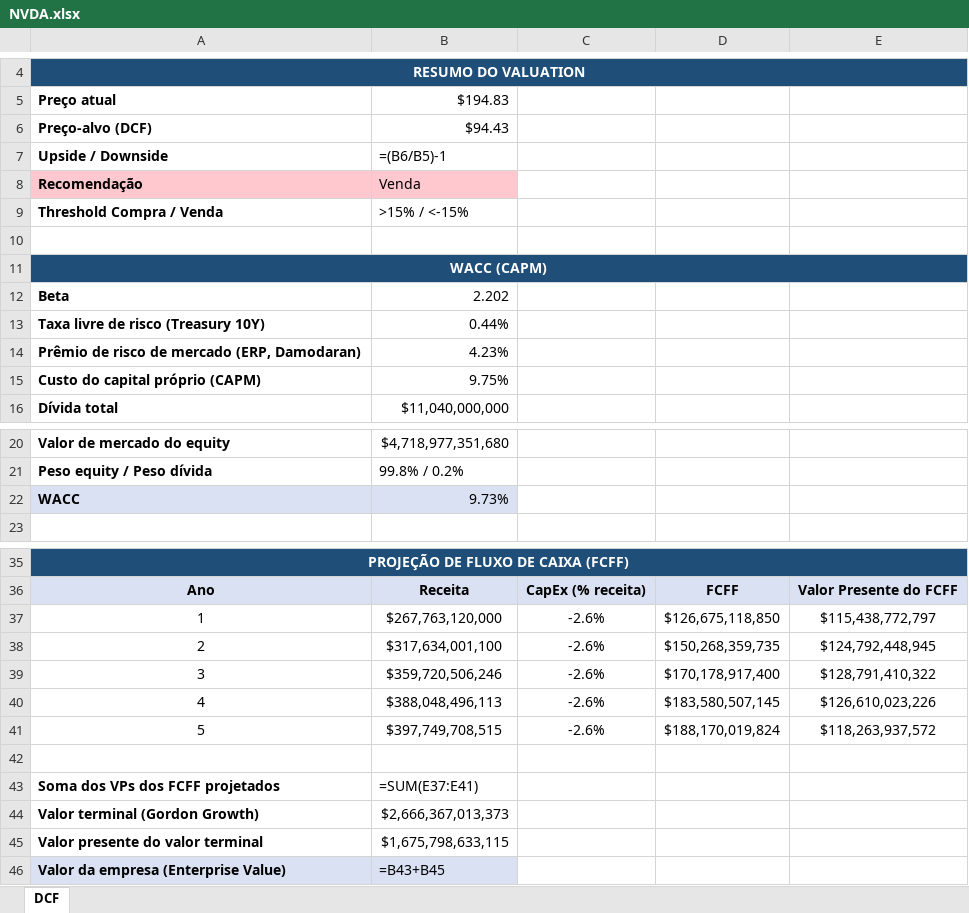
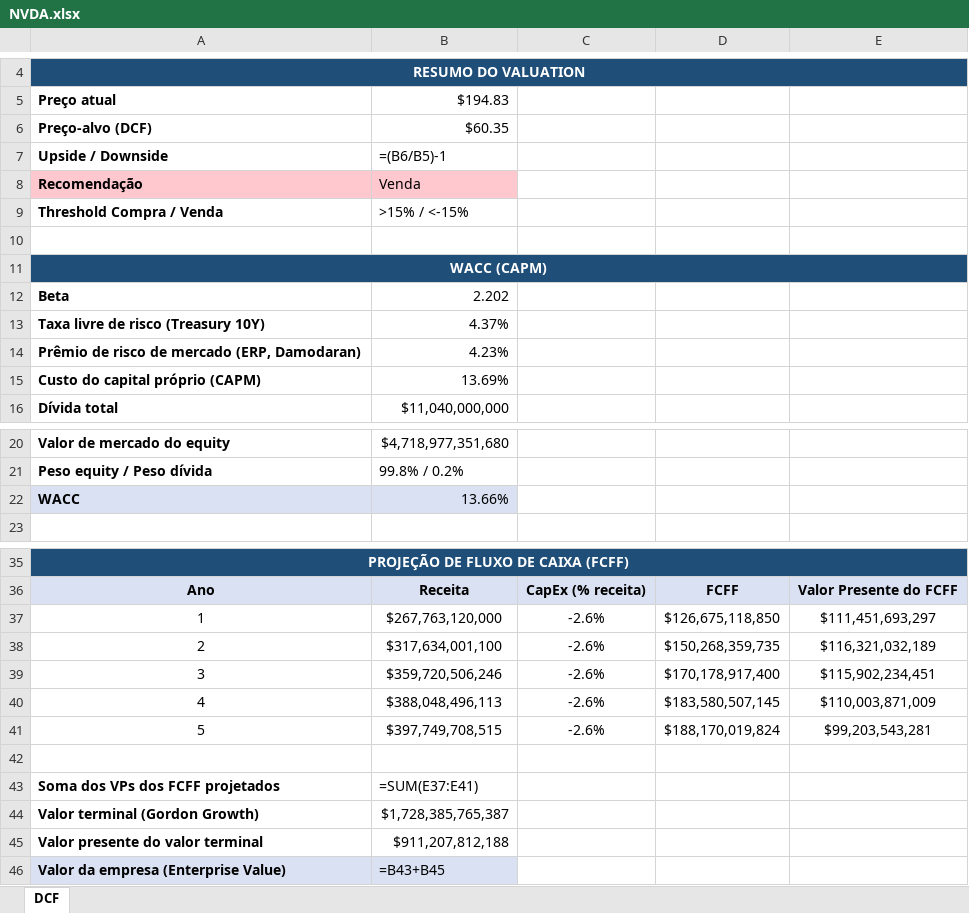
Before and after one commit to bernardoNannetti/valuation-dashboard, an Excel workbook: valuations/NVDA.xlsx, sheet DCF, drawn as a sheet; only a part is shown, gaps mark what is left out; values as stored, in another font and other column widths than the file's, no borders; formulas without a stored value are shown as written; the diff names each change by its address in the sheet, - before the commit and + after, or states it on an @@ line.

```diff
--- a/valuations/NVDA.xlsx (sheet DCF)
+++ b/valuations/NVDA.xlsx (sheet DCF)
-B6: $94.43
+B6: $60.35
-B13: 0.44%
+B13: 4.37%
-B15: 9.75%
+B15: 13.69%
-B22: 9.73%
+B22: 13.66%
-E37: $115,438,772,797
+E37: $111,451,693,297
-E38: $124,792,448,945
+E38: $116,321,032,189
-E39: $128,791,410,322
+E39: $115,902,234,451
-E40: $126,610,023,226
+E40: $110,003,871,009
-E41: $118,263,937,572
+E41: $99,203,543,281
-B44: $2,666,367,013,373
+B44: $1,728,385,765,387
-B45: $1,675,798,633,115
+B45: $911,207,812,188
```
Also changed, not shown: valuations/AAPL.xlsx, valuations/AMZN.xlsx, 12 other files.
